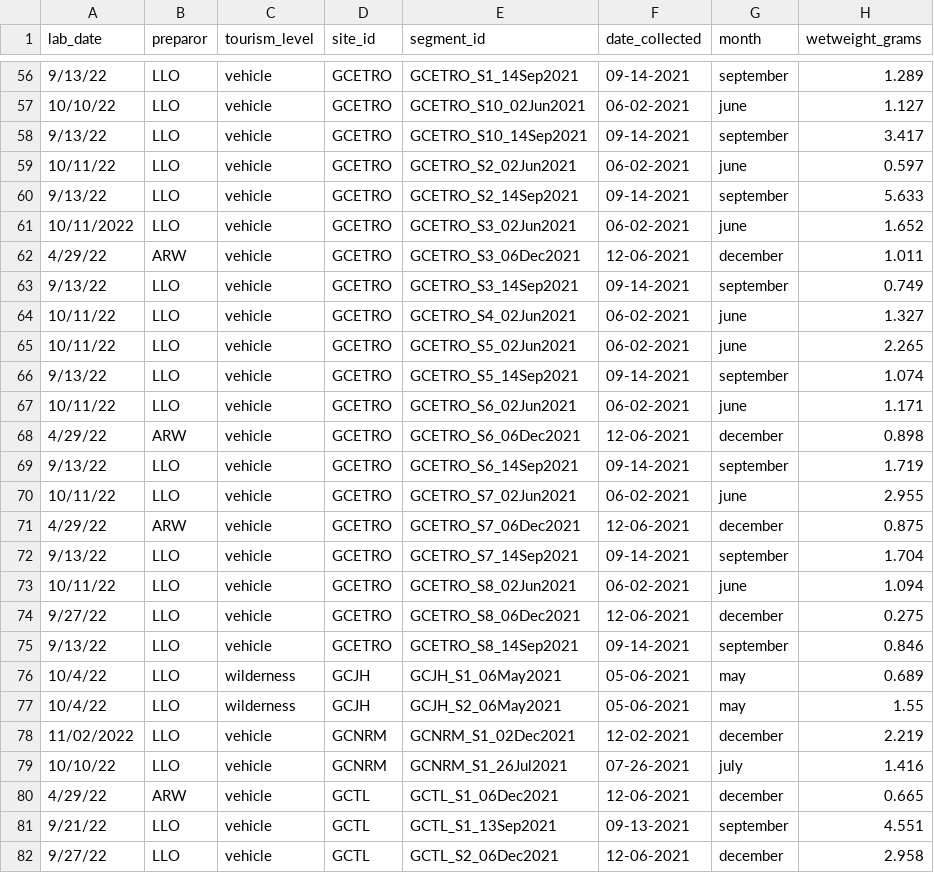
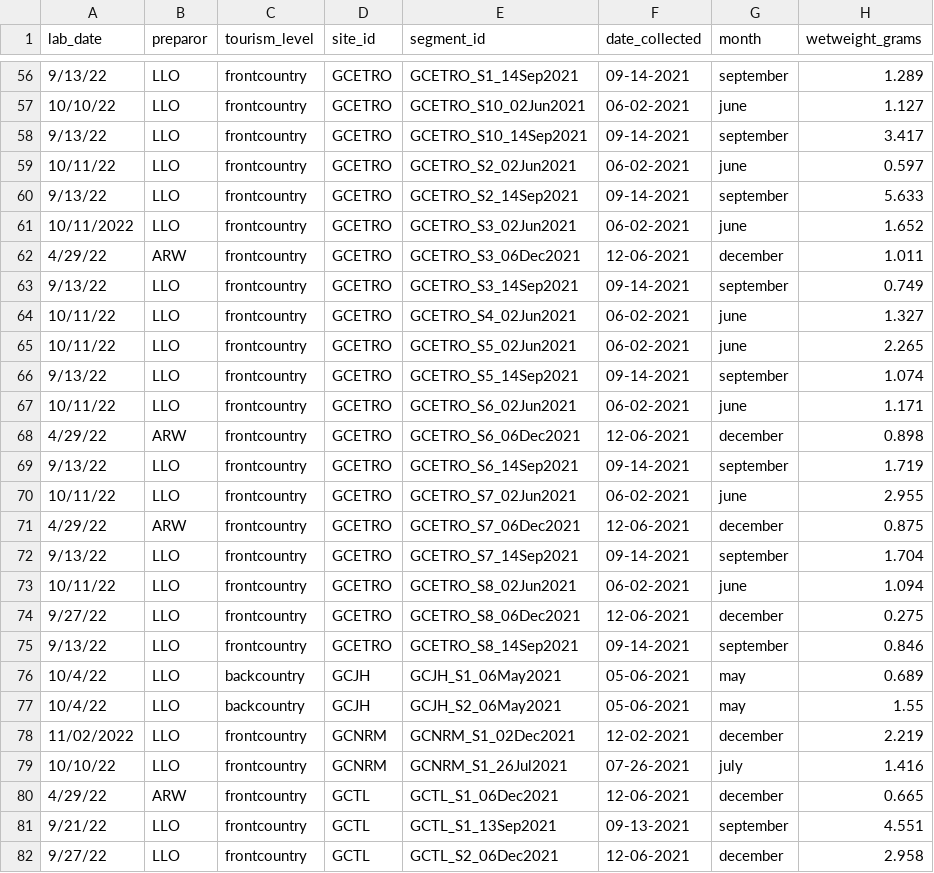
Before and after one commit to DrakeLab/willoughby-ringtail-plastics, a CSV file: data/2_scat_data.csv, drawn as a sheet; only a part is shown, gaps mark what is left out; the diff covers the shown part only; the diff names each change by its address in the sheet, - before the commit and + after, or states it on an @@ line.

```diff
--- a/data/2_scat_data.csv
+++ b/data/2_scat_data.csv
-C56:C75 (tourism_level): vehicle
+C56:C75 (tourism_level): frontcountry
-C76:C77 (tourism_level): wilderness
+C76:C77 (tourism_level): backcountry
-C78:C82 (tourism_level): vehicle
+C78:C82 (tourism_level): frontcountry
```
Also changed, not shown: 64 edited cells elsewhere in this file.
